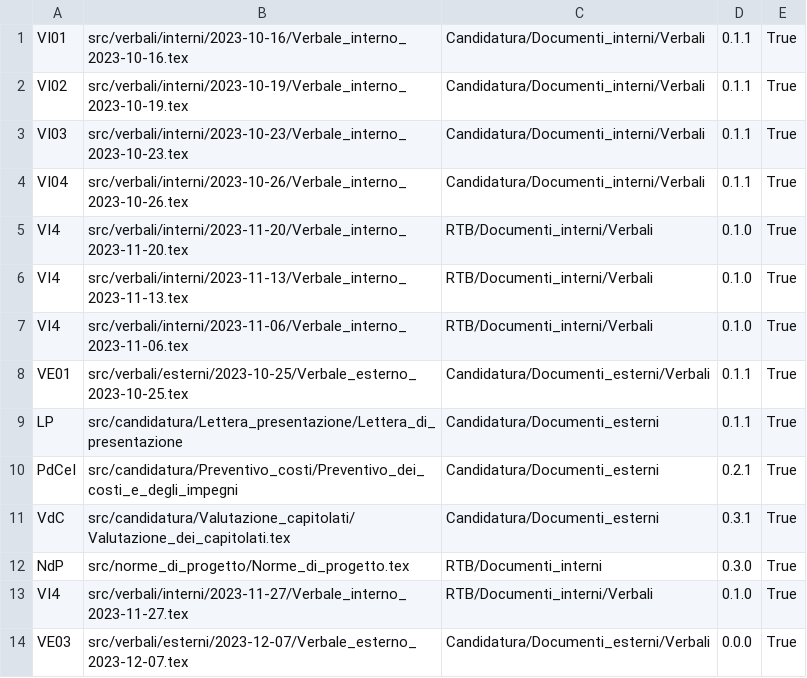
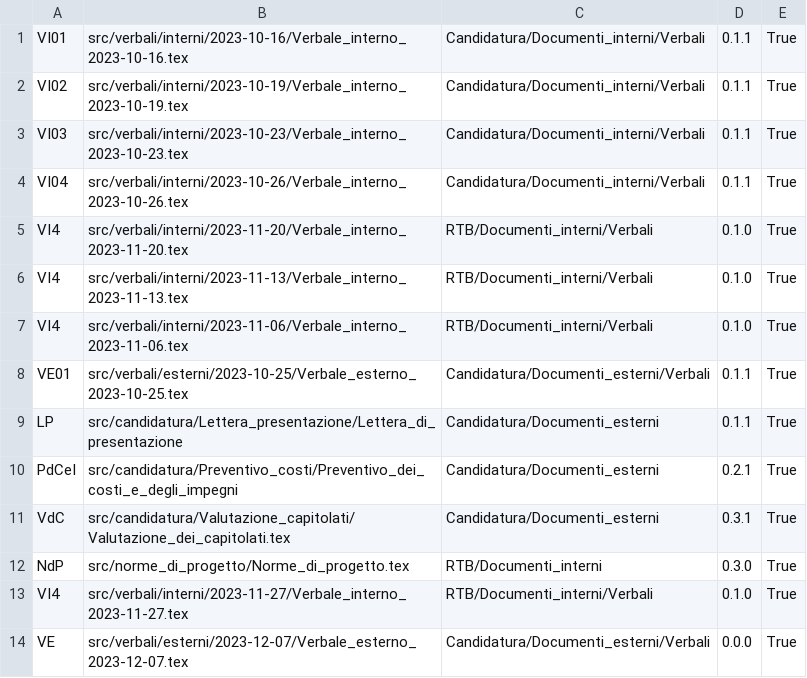
Before and after one commit to QB-Software-swe/docs, a CSV file: config.csv, drawn as a sheet.

Commit message:
sistemato file config

```diff
--- a/config.csv
+++ b/config.csv
@@ -13,2 +13,2 @@ NdP;src/norme_di_progetto/Norme_di_progetto.tex;RTB/Documenti_interni;0.3.0;True
 VI4;src/verbali/interni/2023-11-27/Verbale_interno_2023-11-27.tex;RTB/Documenti_interni/Verbali;0.1.0;True
-VE03;src/verbali/esterni/2023-12-07/Verbale_esterno_2023-12-07.tex;Candidatura/Documenti_esterni/Verbali;0.0.0;True
+VE;src/verbali/esterni/2023-12-07/Verbale_esterno_2023-12-07.tex;Candidatura/Documenti_esterni/Verbali;0.0.0;True
```
